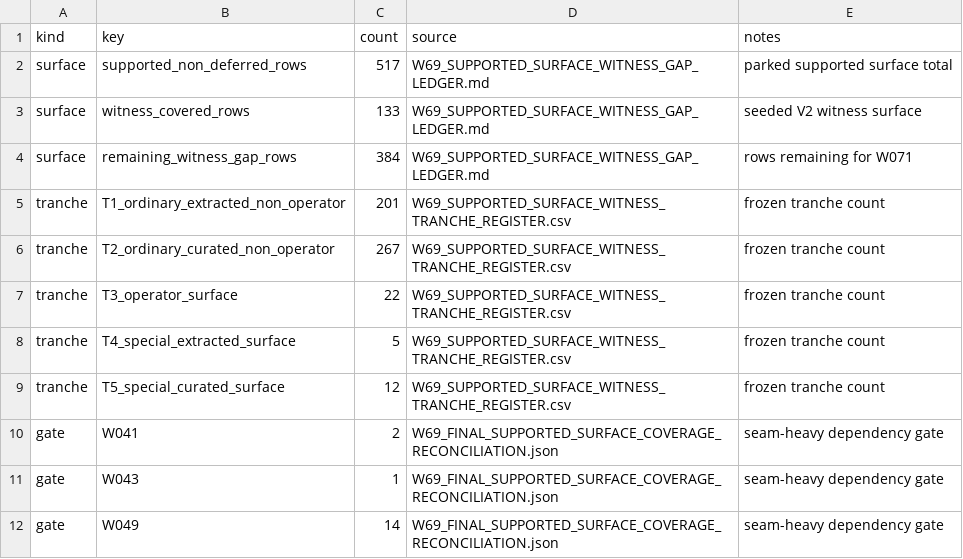
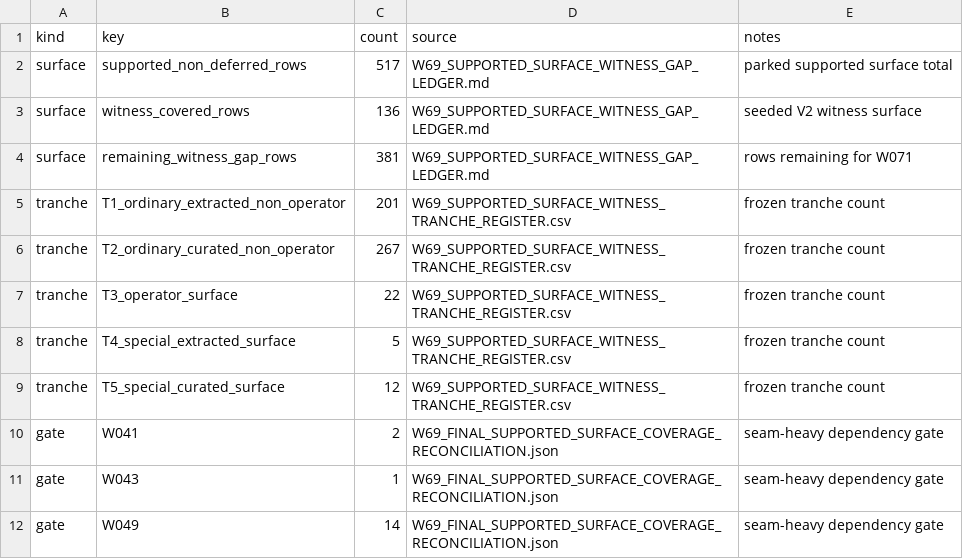
Before and after one commit to DnaCalc/OxFunc, a CSV file: docs/function-lane/W71_FROZEN_GAP_RECONCILIATION.csv, drawn as a sheet.

Commit message:
Close W71 batch 38 and reconcile counts

```diff
--- a/docs/function-lane/W71_FROZEN_GAP_RECONCILIATION.csv
+++ b/docs/function-lane/W71_FROZEN_GAP_RECONCILIATION.csv
@@ -2,4 +2,4 @@ kind,key,count,source,notes
 surface,supported_non_deferred_rows,517,W69_SUPPORTED_SURFACE_WITNESS_GAP_LEDGER.md,parked supported surface total
-surface,witness_covered_rows,133,W69_SUPPORTED_SURFACE_WITNESS_GAP_LEDGER.md,seeded V2 witness surface
-surface,remaining_witness_gap_rows,384,W69_SUPPORTED_SURFACE_WITNESS_GAP_LEDGER.md,rows remaining for W071
+surface,witness_covered_rows,136,W69_SUPPORTED_SURFACE_WITNESS_GAP_LEDGER.md,seeded V2 witness surface
+surface,remaining_witness_gap_rows,381,W69_SUPPORTED_SURFACE_WITNESS_GAP_LEDGER.md,rows remaining for W071
 tranche,T1_ordinary_extracted_non_operator,201,W69_SUPPORTED_SURFACE_WITNESS_TRANCHE_REGISTER.csv,frozen tranche count
```
Also changed, not shown: 5 other files.
